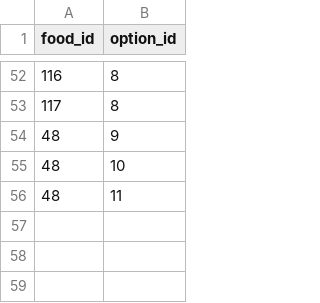
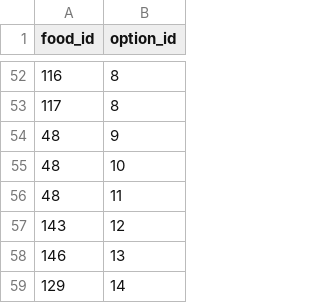
Before and after one commit to prachyathit/befed-base, a CSV file: app/csv/SaladFactoryFoodOptions.csv, drawn as a sheet; only a part is shown, gaps mark what is left out.

Commit message:
Update load data

```diff
--- a/app/csv/SaladFactoryFoodOptions.csv
+++ b/app/csv/SaladFactoryFoodOptions.csv
@@ -56 +56,4 @@ food_id,option_id
 48,11
+143,12
+146,13
+129,14
```
Also changed, not shown: app/csv/SaladFactoryOptionValues.csv, app/csv/SaladFactoryOptions.csv, 1 other file.
